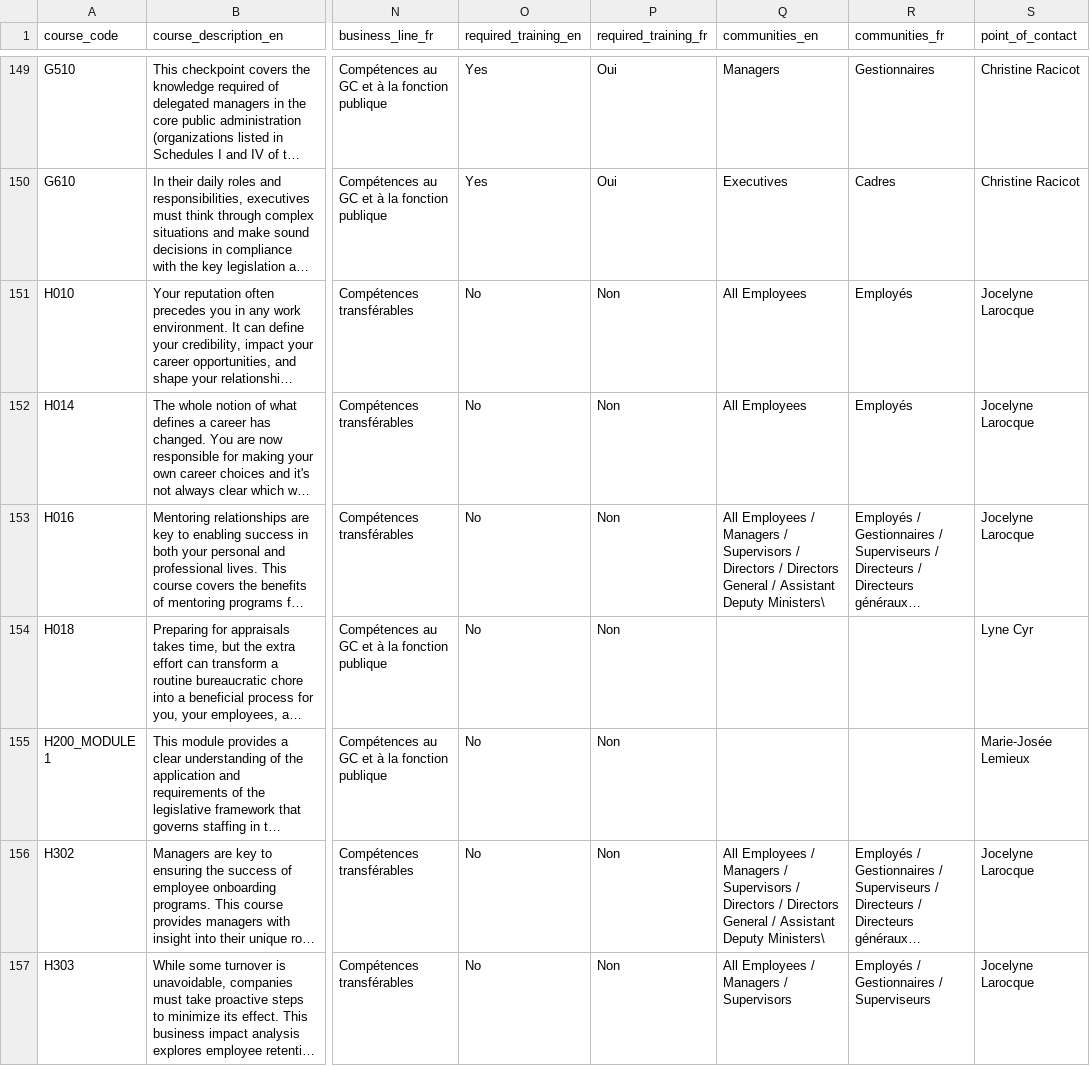
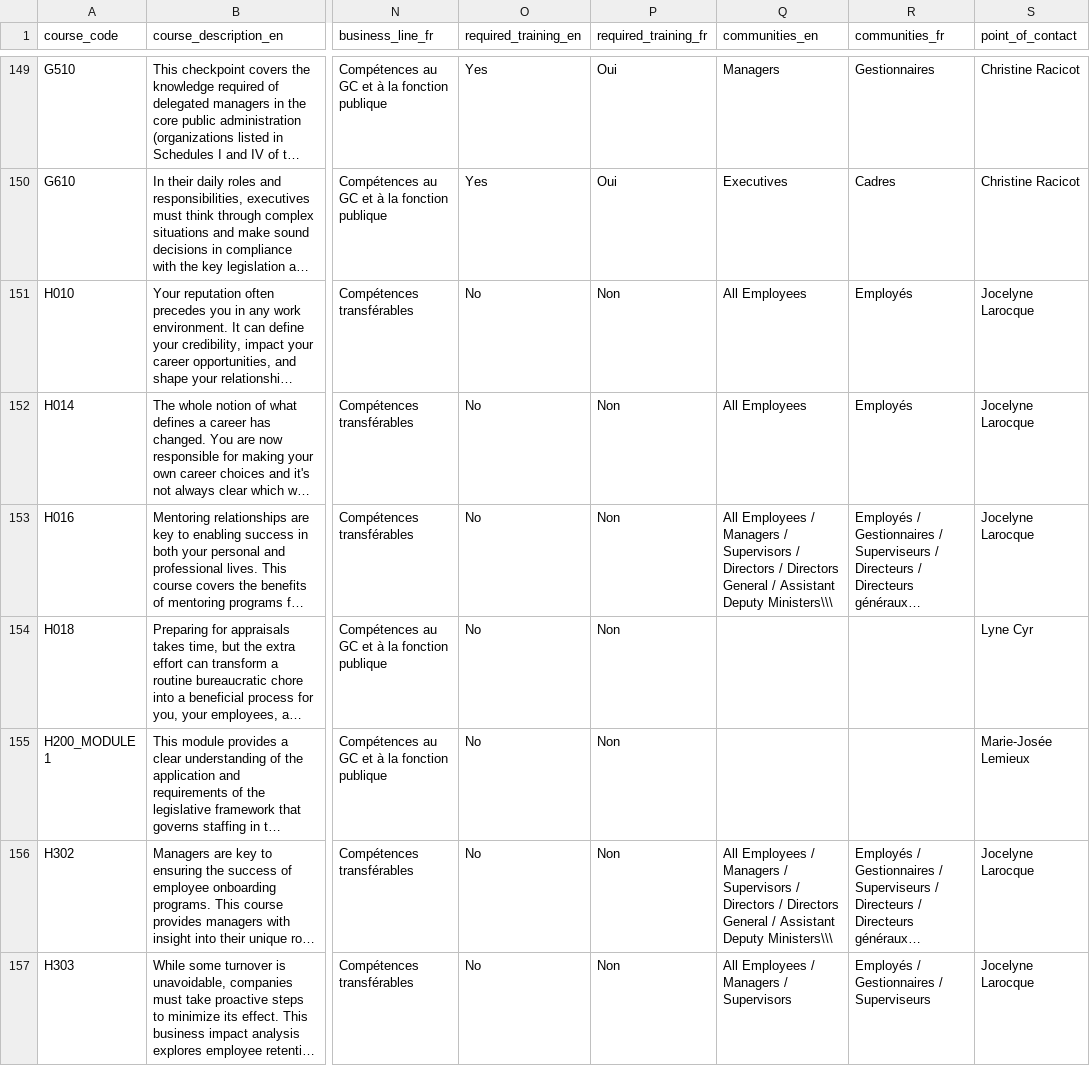
Before and after one commit to smile-eh/simple-graph-demo, a CSV file: data/course_info_cleaned.csv, drawn as a sheet; only a part is shown, gaps mark what is left out; long unchanged cells end in …; the diff covers the shown part only; the diff names each change by its address in the sheet, - before the commit and + after, or states it on an @@ line.

Commit message:
updated output from new script

```diff
--- a/data/course_info_cleaned.csv
+++ b/data/course_info_cleaned.csv
-Q153 (communities_en): …Assistant Deputy Ministers\
+Q153 (communities_en): …Assistant Deputy Ministers\\\
-Q156 (communities_en): …Assistant Deputy Ministers\
+Q156 (communities_en): …Assistant Deputy Ministers\\\
```
Also changed, not shown: 3 added rows and 6 edited cells elsewhere in this file.
